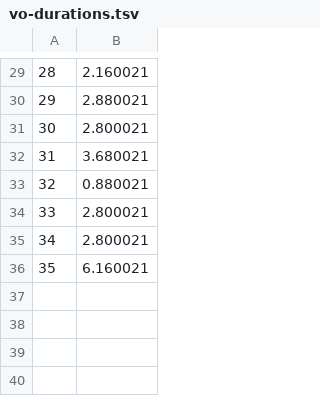
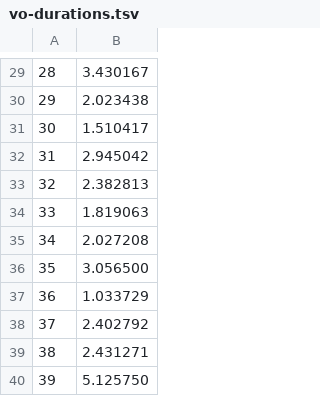
Before and after one commit to mgomita-ui/hatarakikata4-lp, a TSV file: tools/vo-durations.tsv, drawn as a sheet; only a part is shown, gaps mark what is left out; the diff covers the shown part only.

```diff
--- a/tools/vo-durations.tsv
+++ b/tools/vo-durations.tsv
@@ -29,8 +29,12 @@
-28	2.160021
-29	2.880021
-30	2.800021
-31	3.680021
-32	0.880021
-33	2.800021
-34	2.800021
-35	6.160021
+28	3.430167
+29	2.023438
+30	1.510417
+31	2.945042
+32	2.382813
+33	1.819063
+34	2.027208
+35	3.056500
+36	1.033729
+37	2.402792
+38	2.431271
+39	5.125750
```
Also changed, not shown: 28 edited cells elsewhere in this file, 5 other files.
